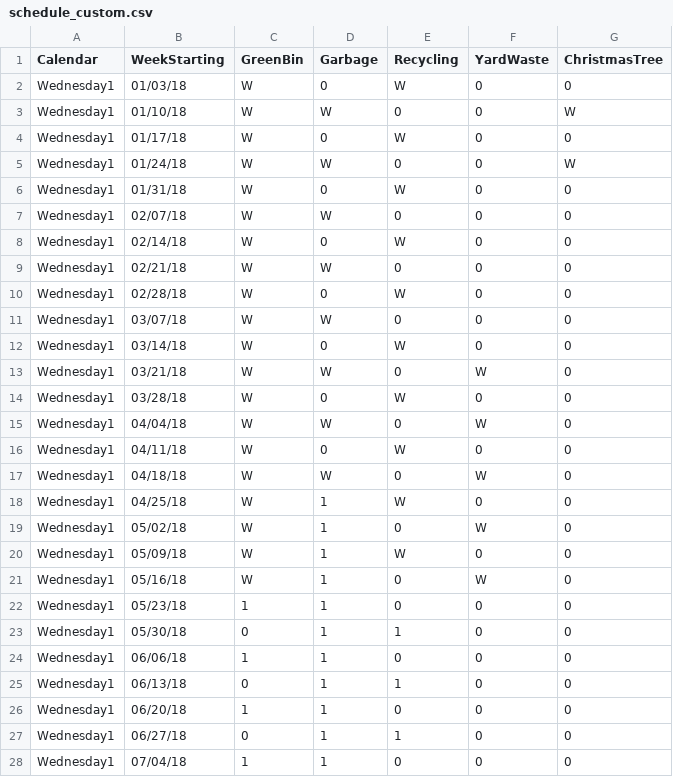
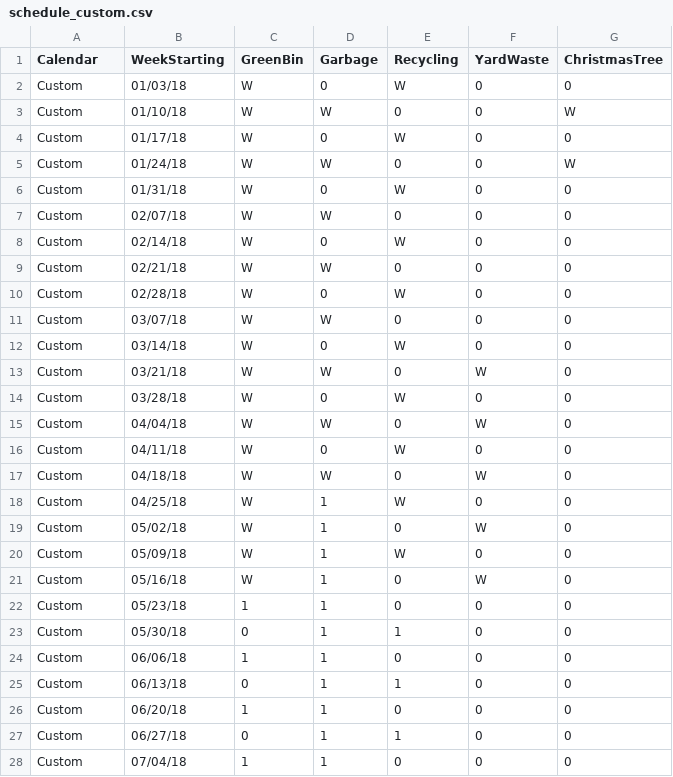
Before and after one commit to CassBru/MMM-MyWastePickup, a CSV file: schedule_custom.csv, drawn as a sheet; only a part is shown; the diff covers the shown part only.

Commit message:
Update schedule_custom.csv

```diff
--- a/schedule_custom.csv
+++ b/schedule_custom.csv
@@ -1,28 +1,28 @@
 Calendar,WeekStarting,GreenBin,Garbage,Recycling,YardWaste, ChristmasTree
-Wednesday1,01/03/18,W,0,W,0,0
-Wednesday1,01/10/18,W,W,0,0,W
-Wednesday1,01/17/18,W,0,W,0,0
-Wednesday1,01/24/18,W,W,0,0,W
-Wednesday1,01/31/18,W,0,W,0,0
-Wednesday1,02/07/18,W,W,0,0,0
-Wednesday1,02/14/18,W,0,W,0,0
-Wednesday1,02/21/18,W,W,0,0,0
-Wednesday1,02/28/18,W,0,W,0,0
-Wednesday1,03/07/18,W,W,0,0,0
-Wednesday1,03/14/18,W,0,W,0,0
-Wednesday1,03/21/18,W,W,0,W,0
-Wednesday1,03/28/18,W,0,W,0,0
-Wednesday1,04/04/18,W,W,0,W,0
-Wednesday1,04/11/18,W,0,W,0,0
-Wednesday1,04/18/18,W,W,0,W,0
-Wednesday1,04/25/18,W,1,W,0,0
-Wednesday1,05/02/18,W,1,0,W,0
-Wednesday1,05/09/18,W,1,W,0,0
-Wednesday1,05/16/18,W,1,0,W,0
-Wednesday1,05/23/18,1,1,0,0,0
-Wednesday1,05/30/18,0,1,1,0,0
-Wednesday1,06/06/18,1,1,0,0,0
-Wednesday1,06/13/18,0,1,1,0,0
-Wednesday1,06/20/18,1,1,0,0,0
-Wednesday1,06/27/18,0,1,1,0,0
-Wednesday1,07/04/18,1,1,0,0,0
+Custom,01/03/18,W,0,W,0,0
+Custom,01/10/18,W,W,0,0,W
+Custom,01/17/18,W,0,W,0,0
+Custom,01/24/18,W,W,0,0,W
+Custom,01/31/18,W,0,W,0,0
+Custom,02/07/18,W,W,0,0,0
+Custom,02/14/18,W,0,W,0,0
+Custom,02/21/18,W,W,0,0,0
+Custom,02/28/18,W,0,W,0,0
+Custom,03/07/18,W,W,0,0,0
+Custom,03/14/18,W,0,W,0,0
+Custom,03/21/18,W,W,0,W,0
+Custom,03/28/18,W,0,W,0,0
+Custom,04/04/18,W,W,0,W,0
+Custom,04/11/18,W,0,W,0,0
+Custom,04/18/18,W,W,0,W,0
+Custom,04/25/18,W,1,W,0,0
+Custom,05/02/18,W,1,0,W,0
+Custom,05/09/18,W,1,W,0,0
+Custom,05/16/18,W,1,0,W,0
+Custom,05/23/18,1,1,0,0,0
+Custom,05/30/18,0,1,1,0,0
+Custom,06/06/18,1,1,0,0,0
+Custom,06/13/18,0,1,1,0,0
+Custom,06/20/18,1,1,0,0,0
+Custom,06/27/18,0,1,1,0,0
+Custom,07/04/18,1,1,0,0,0
```
Also changed, not shown: 25 edited cells elsewhere in this file.
